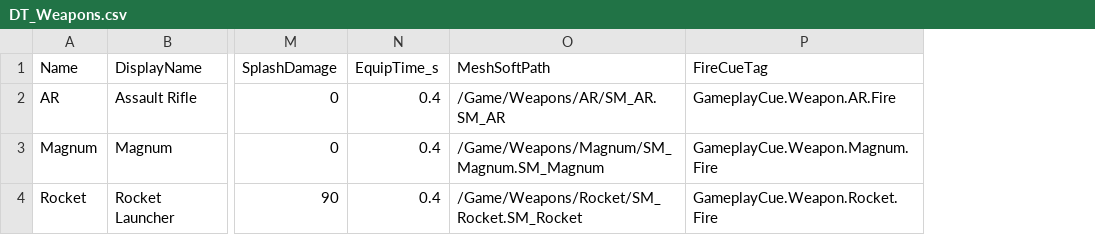
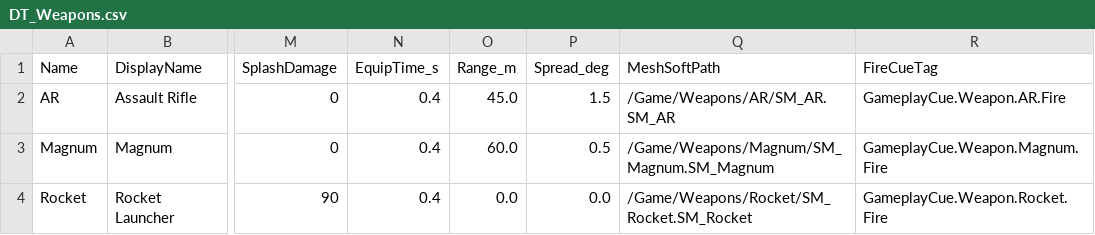
Before and after one commit to JDMAXilius/Multi-agents-class, a CSV file: breachpoint/Content/Data/DT_Weapons.csv, drawn as a sheet; only a part is shown, gaps mark what is left out; the diff names each change by its address in the sheet, - before the commit and + after, or states it on an @@ line.

```diff
--- a/breachpoint/Content/Data/DT_Weapons.csv
+++ b/breachpoint/Content/Data/DT_Weapons.csv
+column O (Range_m), rows 2-4: 45.0 | 60.0 | 0.0
+column P (Spread_deg), rows 2-4: 1.5 | 0.5 | 0.0
```
Also changed, not shown: 3 other files.
